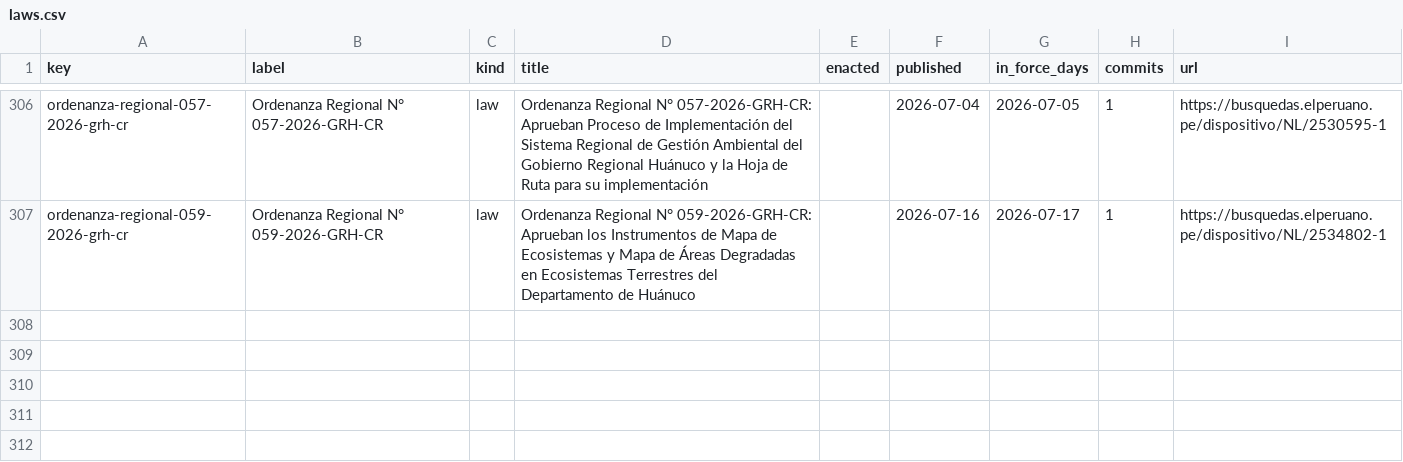
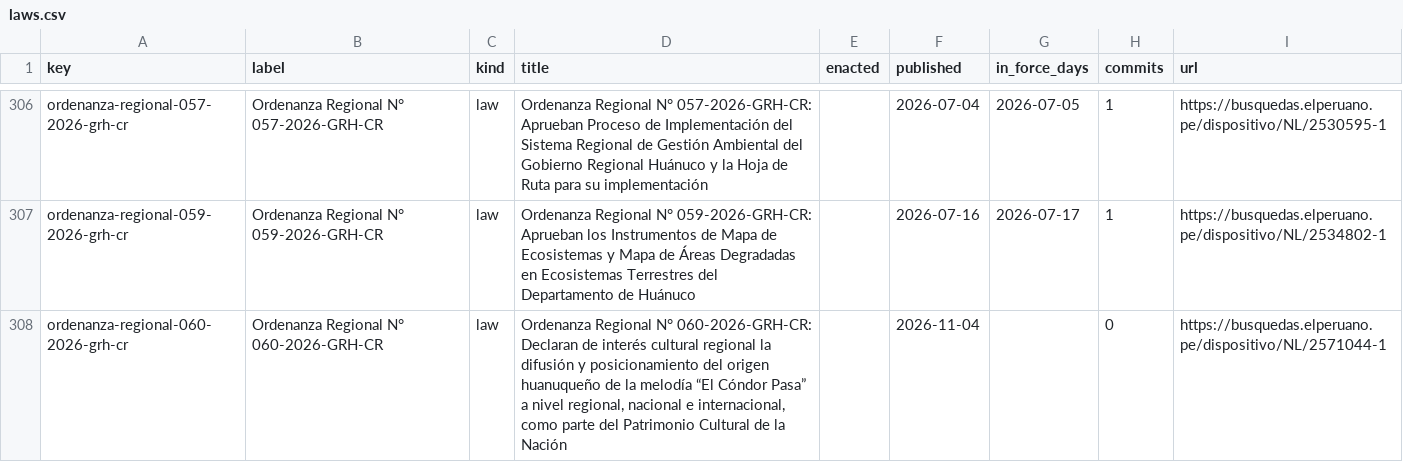
Before and after one commit to lexifina/peru-huanuco-law, a CSV file: data/laws.csv, drawn as a sheet; only a part is shown, gaps mark what is left out.

Commit message:
Documentation update: tables, tools and REPRODUCE.md
No new law commits on 1e37d8d4a1da; corpus sha256 dbb8274dca348342cd8abc2aee19309ac5123e864b8961684926e3e9fc9ca8d4, data retrieved 2026-10-31.

```diff
--- a/data/laws.csv
+++ b/data/laws.csv
@@ -323 +323,2 @@ ordenanza-regional-057-2026-grh-cr,Ordenanza Regional N° 057-2026-GRH-CR,law,Or
 ordenanza-regional-059-2026-grh-cr,Ordenanza Regional N° 059-2026-GRH-CR,law,Ordenanza Regional N° 059-2026-GRH-CR: Aprueban los Instrumentos de Mapa de Ecosistemas y Mapa de Áreas Degradadas en Ecosistemas Terrestres del Departamento de Huánuco,,2026-07-16,2026-07-17,1,https://busquedas.elperuano.pe/dispositivo/NL/2534802-1
+ordenanza-regional-060-2026-grh-cr,Ordenanza Regional N° 060-2026-GRH-CR,law,"Ordenanza Regional N° 060-2026-GRH-CR: Declaran de interés cultural regional la difusión y posicionamiento del origen huanuqueño de la melodía “El Cóndor Pasa” a nivel regional, nacional e internacional, como parte del Patrimonio Cultural de la Nación",,2026-11-04,,0,https://busquedas.elperuano.pe/dispositivo/NL/2571044-1
```
Also changed, not shown: 8 other files.
